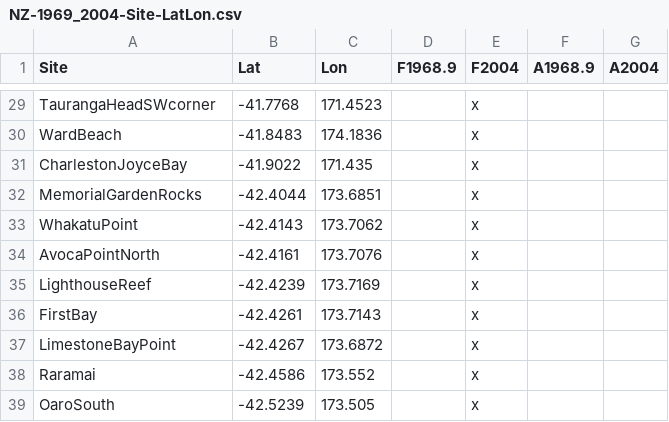
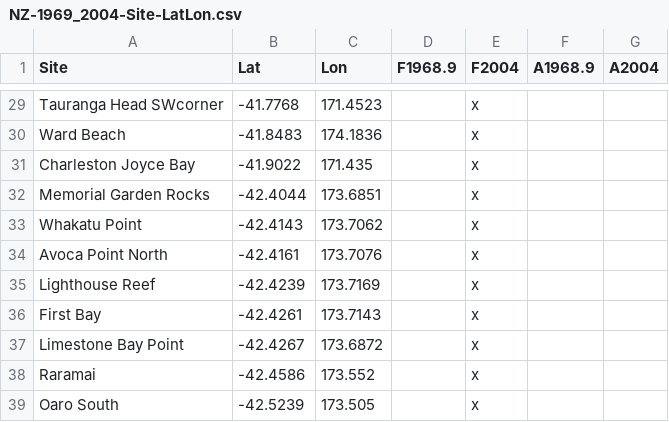
Before and after one commit to marknovak/NZPaineFrates, a CSV file: data/derived/NZ-1969_2004-Site-LatLon.csv, drawn as a sheet; only a part is shown, gaps mark what is left out; the diff covers the shown part only.

```diff
--- a/data/derived/NZ-1969_2004-Site-LatLon.csv
+++ b/data/derived/NZ-1969_2004-Site-LatLon.csv
@@ -29,11 +29,11 @@
-"TaurangaHeadSWcorner",-41.7768,171.4523,"","x","",""
-"WardBeach",-41.8483,174.1836,"","x","",""
-"CharlestonJoyceBay",-41.9022,171.435,"","x","",""
-"MemorialGardenRocks",-42.4044,173.6851,"","x","",""
-"WhakatuPoint",-42.4143,173.7062,"","x","",""
-"AvocaPointNorth",-42.4161,173.7076,"","x","",""
-"LighthouseReef",-42.4239,173.7169,"","x","",""
-"FirstBay",-42.4261,173.7143,"","x","",""
-"LimestoneBayPoint",-42.4267,173.6872,"","x","",""
+"Tauranga Head SWcorner",-41.7768,171.4523,"","x","",""
+"Ward Beach",-41.8483,174.1836,"","x","",""
+"Charleston Joyce Bay",-41.9022,171.435,"","x","",""
+"Memorial Garden Rocks",-42.4044,173.6851,"","x","",""
+"Whakatu Point",-42.4143,173.7062,"","x","",""
+"Avoca Point North",-42.4161,173.7076,"","x","",""
+"Lighthouse Reef",-42.4239,173.7169,"","x","",""
+"First Bay",-42.4261,173.7143,"","x","",""
+"Limestone Bay Point",-42.4267,173.6872,"","x","",""
 "Raramai",-42.4586,173.552,"","x","",""
-"OaroSouth",-42.5239,173.505,"","x","",""
+"Oaro South",-42.5239,173.505,"","x","",""
```
Also changed, not shown: 5 added rows, 5 removed rows and 19 edited cells elsewhere in this file, data/derived/NZ-1969_2004-tab_Summarized.csv, 3 other files.
